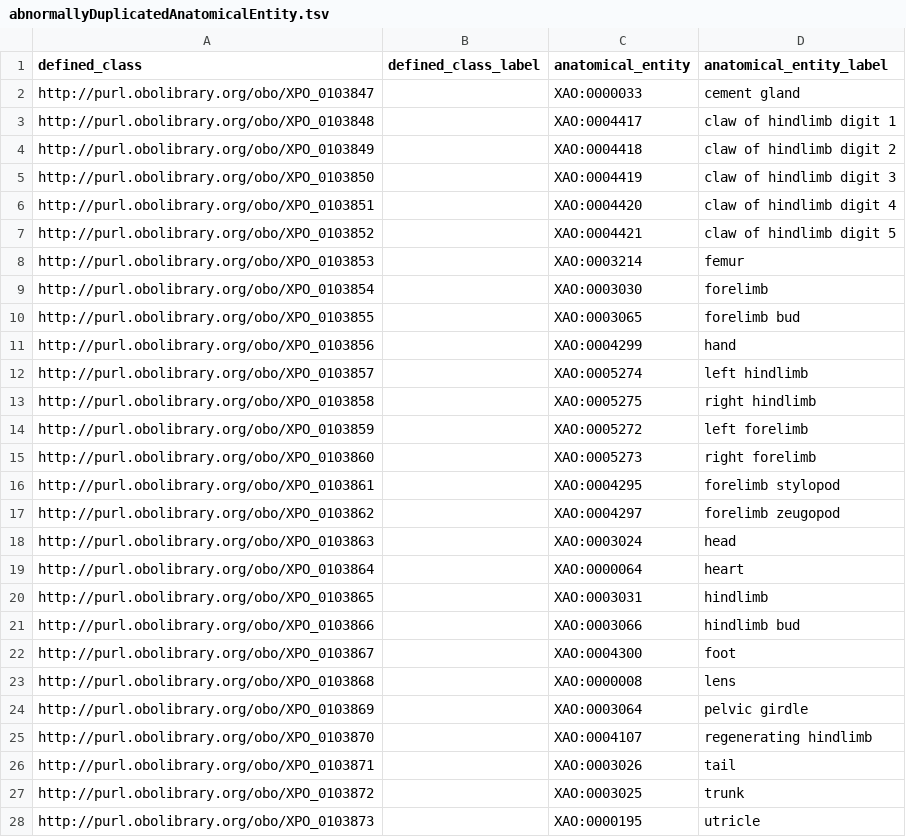
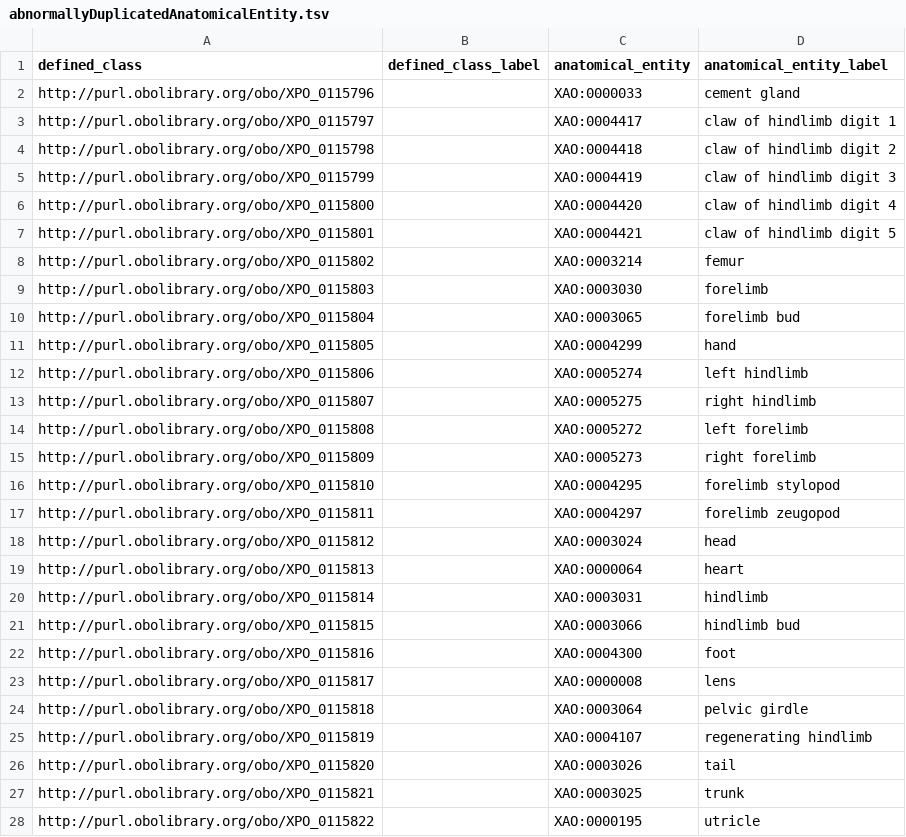
Before and after one commit to obophenotype/xenopus-phenotype-ontology, a TSV file: src/patterns/data/manual/abnormallyDuplicatedAnatomicalEntity.tsv, drawn as a sheet; only a part is shown; the diff covers the shown part only.

Commit message:
First round of patterns for XPO from annotation list

```diff
--- a/src/patterns/data/manual/abnormallyDuplicatedAnatomicalEntity.tsv
+++ b/src/patterns/data/manual/abnormallyDuplicatedAnatomicalEntity.tsv
@@ -1,28 +1,28 @@
 defined_class	defined_class_label	anatomical_entity	anatomical_entity_label
-http://purl.obolibrary.org/obo/XPO_0103847		XAO:0000033	cement gland
-http://purl.obolibrary.org/obo/XPO_0103848		XAO:0004417	claw of hindlimb digit 1
-http://purl.obolibrary.org/obo/XPO_0103849		XAO:0004418	claw of hindlimb digit 2
-http://purl.obolibrary.org/obo/XPO_0103850		XAO:0004419	claw of hindlimb digit 3
-http://purl.obolibrary.org/obo/XPO_0103851		XAO:0004420	claw of hindlimb digit 4
-http://purl.obolibrary.org/obo/XPO_0103852		XAO:0004421	claw of hindlimb digit 5
-http://purl.obolibrary.org/obo/XPO_0103853		XAO:0003214	femur
-http://purl.obolibrary.org/obo/XPO_0103854		XAO:0003030	forelimb
-http://purl.obolibrary.org/obo/XPO_0103855		XAO:0003065	forelimb bud
-http://purl.obolibrary.org/obo/XPO_0103856		XAO:0004299	hand
-http://purl.obolibrary.org/obo/XPO_0103857		XAO:0005274	left hindlimb
-http://purl.obolibrary.org/obo/XPO_0103858		XAO:0005275	right hindlimb
-http://purl.obolibrary.org/obo/XPO_0103859		XAO:0005272	left forelimb
-http://purl.obolibrary.org/obo/XPO_0103860		XAO:0005273	right forelimb
-http://purl.obolibrary.org/obo/XPO_0103861		XAO:0004295	forelimb stylopod
-http://purl.obolibrary.org/obo/XPO_0103862		XAO:0004297	forelimb zeugopod
-http://purl.obolibrary.org/obo/XPO_0103863		XAO:0003024	head
-http://purl.obolibrary.org/obo/XPO_0103864		XAO:0000064	heart
-http://purl.obolibrary.org/obo/XPO_0103865		XAO:0003031	hindlimb
-http://purl.obolibrary.org/obo/XPO_0103866		XAO:0003066	hindlimb bud
-http://purl.obolibrary.org/obo/XPO_0103867		XAO:0004300	foot
-http://purl.obolibrary.org/obo/XPO_0103868		XAO:0000008	lens
-http://purl.obolibrary.org/obo/XPO_0103869		XAO:0003064	pelvic girdle
-http://purl.obolibrary.org/obo/XPO_0103870		XAO:0004107	regenerating hindlimb
-http://purl.obolibrary.org/obo/XPO_0103871		XAO:0003026	tail
-http://purl.obolibrary.org/obo/XPO_0103872		XAO:0003025	trunk
-http://purl.obolibrary.org/obo/XPO_0103873		XAO:0000195	utricle
+http://purl.obolibrary.org/obo/XPO_0115796		XAO:0000033	cement gland
+http://purl.obolibrary.org/obo/XPO_0115797		XAO:0004417	claw of hindlimb digit 1
+http://purl.obolibrary.org/obo/XPO_0115798		XAO:0004418	claw of hindlimb digit 2
+http://purl.obolibrary.org/obo/XPO_0115799		XAO:0004419	claw of hindlimb digit 3
+http://purl.obolibrary.org/obo/XPO_0115800		XAO:0004420	claw of hindlimb digit 4
+http://purl.obolibrary.org/obo/XPO_0115801		XAO:0004421	claw of hindlimb digit 5
+http://purl.obolibrary.org/obo/XPO_0115802		XAO:0003214	femur
+http://purl.obolibrary.org/obo/XPO_0115803		XAO:0003030	forelimb
+http://purl.obolibrary.org/obo/XPO_0115804		XAO:0003065	forelimb bud
+http://purl.obolibrary.org/obo/XPO_0115805		XAO:0004299	hand
+http://purl.obolibrary.org/obo/XPO_0115806		XAO:0005274	left hindlimb
+http://purl.obolibrary.org/obo/XPO_0115807		XAO:0005275	right hindlimb
+http://purl.obolibrary.org/obo/XPO_0115808		XAO:0005272	left forelimb
+http://purl.obolibrary.org/obo/XPO_0115809		XAO:0005273	right forelimb
+http://purl.obolibrary.org/obo/XPO_0115810		XAO:0004295	forelimb stylopod
+http://purl.obolibrary.org/obo/XPO_0115811		XAO:0004297	forelimb zeugopod
+http://purl.obolibrary.org/obo/XPO_0115812		XAO:0003024	head
+http://purl.obolibrary.org/obo/XPO_0115813		XAO:0000064	heart
+http://purl.obolibrary.org/obo/XPO_0115814		XAO:0003031	hindlimb
+http://purl.obolibrary.org/obo/XPO_0115815		XAO:0003066	hindlimb bud
+http://purl.obolibrary.org/obo/XPO_0115816		XAO:0004300	foot
+http://purl.obolibrary.org/obo/XPO_0115817		XAO:0000008	lens
+http://purl.obolibrary.org/obo/XPO_0115818		XAO:0003064	pelvic girdle
+http://purl.obolibrary.org/obo/XPO_0115819		XAO:0004107	regenerating hindlimb
+http://purl.obolibrary.org/obo/XPO_0115820		XAO:0003026	tail
+http://purl.obolibrary.org/obo/XPO_0115821		XAO:0003025	trunk
+http://purl.obolibrary.org/obo/XPO_0115822		XAO:0000195	utricle
```
Also changed, not shown: 10 edited cells elsewhere in this file, src/patterns/data/manual/abnormallyDuplicatedAnatomicalEntityInLocation.tsv, 3 other files.
